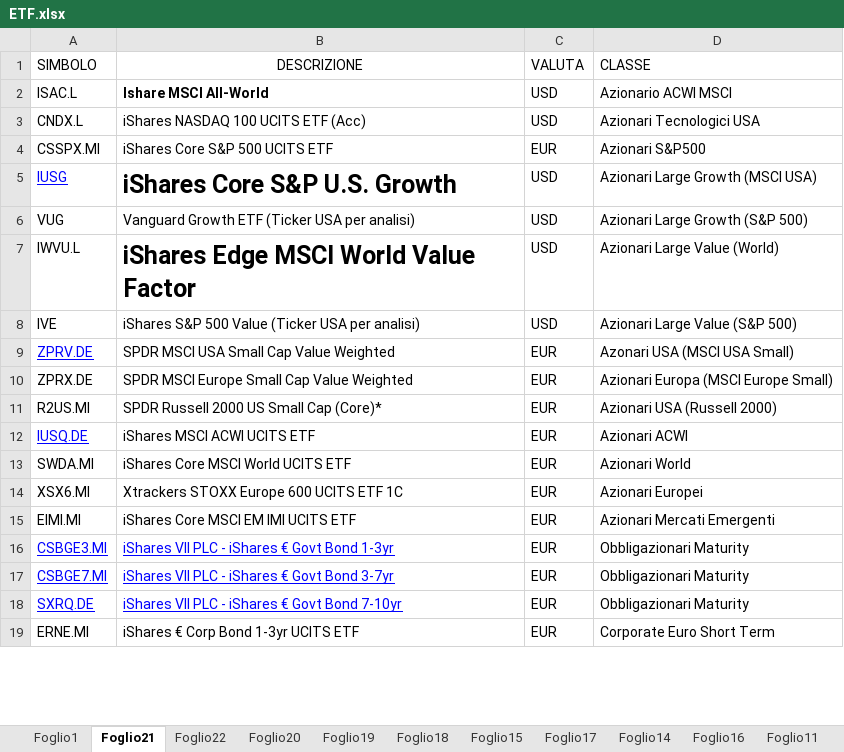
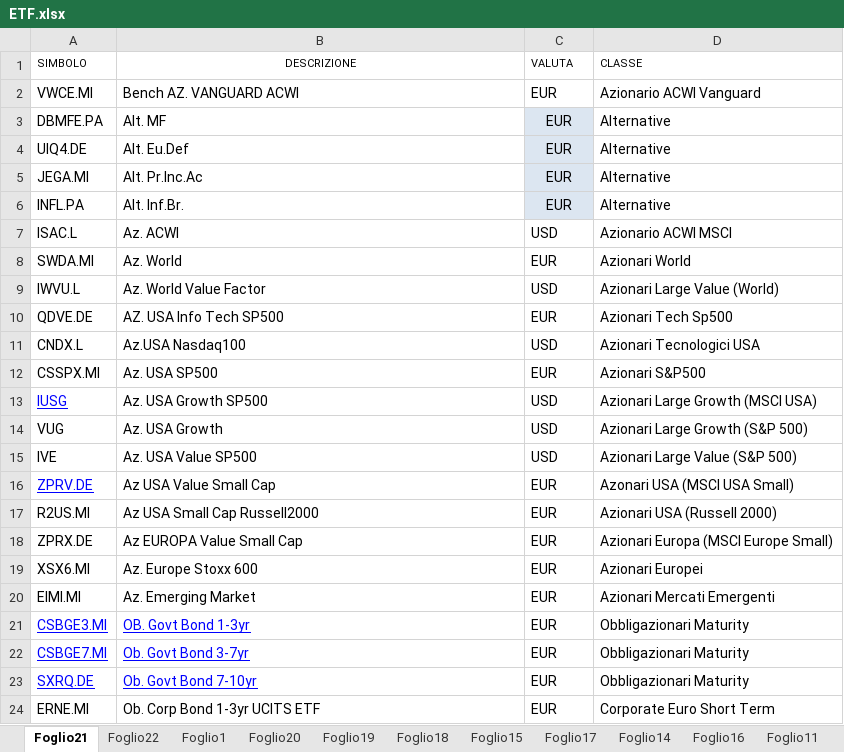
Before and after one commit to andcappe/sito-personale, an Excel workbook: Files/ETF.xlsx, sheet Foglio21, drawn as a sheet; only a part is shown; values as stored, in another font and other column widths than the file's, no borders; table styles not drawn; removed rows and columns are numbered as before the commit, all else as after; the diff covers the shown part only; the diff names each change by its address in the sheet, - before the commit and + after, or states it on an @@ line.

```diff
--- a/Files/ETF.xlsx (sheet Foglio21)
+++ b/Files/ETF.xlsx (sheet Foglio21)
@@ sheet tab order changed: Foglio21 | Foglio22 | Foglio1 | Foglio20 | Foglio19 | Foglio18 | Foglio15 | Foglio17 | Foglio14 | Foglio16 | Foglio11 @@
@@ A1:D1 text size: smaller @@
+row 2: VWCE.MI | Bench AZ. VANGUARD ACWI | EUR | Azionario ACWI Vanguard
+row 3: DBMFE.PA | Alt. MF | EUR | Alternative
+row 4: UIQ4.DE | Alt. Eu.Def | EUR | Alternative
+row 5: JEGA.MI | Alt. Pr.Inc.Ac | EUR | Alternative
+row 6: INFL.PA | Alt. Inf.Br. | EUR | Alternative
-B7 (DESCRIZIONE): Ishare MSCI All-World
+B7 (DESCRIZIONE): Az. ACWI
-B7 bold: on
+B7 bold: off
+row 8: SWDA.MI | Az. World | EUR | Azionari World
+row 9: IWVU.L | Az. World Value Factor | USD | Azionari Large Value (World)
+row 10: QDVE.DE | AZ. USA Info Tech SP500 | EUR | Azionari Tech Sp500
-B11 (DESCRIZIONE): iShares NASDAQ 100 UCITS ETF (Acc)
+B11 (DESCRIZIONE): Az.USA Nasdaq100
-B12 (DESCRIZIONE): iShares Core S&P 500 UCITS ETF
+B12 (DESCRIZIONE): Az. USA SP500
-B13 (DESCRIZIONE): iShares Core S&P U.S. Growth
+B13 (DESCRIZIONE): Az. USA Growth SP500
@@ B13 text size: smaller, bold: on → off @@
-B14 (DESCRIZIONE): Vanguard Growth ETF (Ticker USA per analisi)
+B14 (DESCRIZIONE): Az. USA Growth
-row 7: IWVU.L | iShares Edge MSCI World Value Factor | USD | Azionari Large Value (World)
-B15 (DESCRIZIONE): iShares S&P 500 Value (Ticker USA per analisi)
+B15 (DESCRIZIONE): Az. USA Value SP500
-B16 (DESCRIZIONE): SPDR MSCI USA Small Cap Value Weighted
+B16 (DESCRIZIONE): Az USA Value Small Cap
-row 10: ZPRX.DE | SPDR MSCI Europe Small Cap Value Weighted | EUR | Azionari Europa (MSCI Europe Small)
-B17 (DESCRIZIONE): SPDR Russell 2000 US Small Cap (Core)*
+B17 (DESCRIZIONE): Az USA Small Cap Russell2000
-row 12: IUSQ.DE | iShares MSCI ACWI UCITS ETF | EUR | Azionari ACWI
-row 13: SWDA.MI | iShares Core MSCI World UCITS ETF | EUR | Azionari World
+row 18: ZPRX.DE | Az EUROPA Value Small Cap | EUR | Azionari Europa (MSCI Europe Small)
-B19 (DESCRIZIONE): Xtrackers STOXX Europe 600 UCITS ETF 1C
+B19 (DESCRIZIONE): Az. Europe Stoxx 600
-B20 (DESCRIZIONE): iShares Core MSCI EM IMI UCITS ETF
+B20 (DESCRIZIONE): Az. Emerging Market
-B21 (DESCRIZIONE): iShares VII PLC - iShares € Govt Bond 1-3yr
+B21 (DESCRIZIONE): OB. Govt Bond 1-3yr
-B22 (DESCRIZIONE): iShares VII PLC - iShares € Govt Bond 3-7yr
+B22 (DESCRIZIONE): Ob. Govt Bond 3-7yr
-B23 (DESCRIZIONE): iShares VII PLC - iShares € Govt Bond 7-10yr
+B23 (DESCRIZIONE): Ob. Govt Bond 7-10yr
-B24 (DESCRIZIONE): iShares € Corp Bond 1-3yr UCITS ETF
+B24 (DESCRIZIONE): Ob. Corp Bond 1-3yr UCITS ETF
```
Also changed, not shown: 1 removed row, 8 edited cells and cell formats elsewhere in this sheet, sheet Foglio22.
